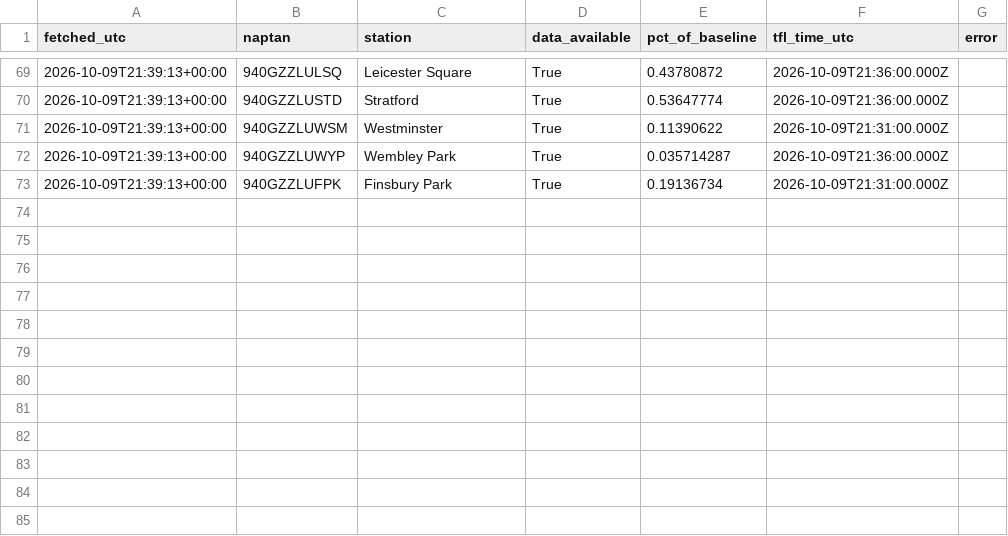
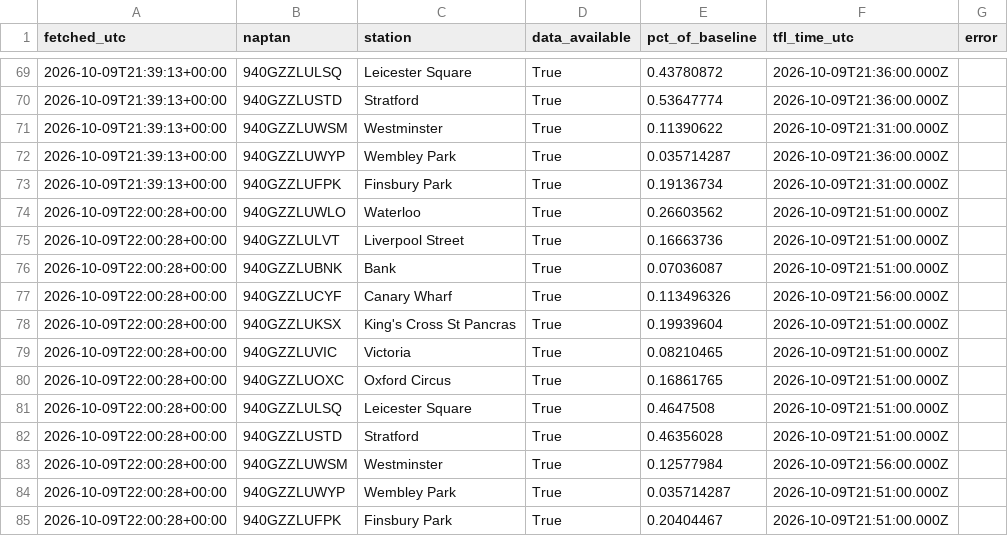
Before and after one commit to Mihir-wbs/london-tube-crowding, a CSV file: data/raw/crowding/2026-10-09.csv, drawn as a sheet; only a part is shown, gaps mark what is left out.

```diff
--- a/data/raw/crowding/2026-10-09.csv
+++ b/data/raw/crowding/2026-10-09.csv
@@ -73 +73,13 @@ fetched_utc,naptan,station,data_available,pct_of_baseline,tfl_time_utc,error
 2026-10-09T21:39:13+00:00,940GZZLUFPK,Finsbury Park,True,0.19136734,2026-10-09T21:31:00.000Z,
+2026-10-09T22:00:28+00:00,940GZZLUWLO,Waterloo,True,0.26603562,2026-10-09T21:51:00.000Z,
+2026-10-09T22:00:28+00:00,940GZZLULVT,Liverpool Street,True,0.16663736,2026-10-09T21:51:00.000Z,
+2026-10-09T22:00:28+00:00,940GZZLUBNK,Bank,True,0.07036087,2026-10-09T21:51:00.000Z,
+2026-10-09T22:00:28+00:00,940GZZLUCYF,Canary Wharf,True,0.113496326,2026-10-09T21:56:00.000Z,
+2026-10-09T22:00:28+00:00,940GZZLUKSX,King's Cross St Pancras,True,0.19939604,2026-10-09T21:51:00.000Z,
+2026-10-09T22:00:28+00:00,940GZZLUVIC,Victoria,True,0.08210465,2026-10-09T21:51:00.000Z,
+2026-10-09T22:00:28+00:00,940GZZLUOXC,Oxford Circus,True,0.16861765,2026-10-09T21:51:00.000Z,
+2026-10-09T22:00:28+00:00,940GZZLULSQ,Leicester Square,True,0.4647508,2026-10-09T21:51:00.000Z,
+2026-10-09T22:00:28+00:00,940GZZLUSTD,Stratford,True,0.46356028,2026-10-09T21:51:00.000Z,
+2026-10-09T22:00:28+00:00,940GZZLUWSM,Westminster,True,0.12577984,2026-10-09T21:56:00.000Z,
+2026-10-09T22:00:28+00:00,940GZZLUWYP,Wembley Park,True,0.035714287,2026-10-09T21:51:00.000Z,
+2026-10-09T22:00:28+00:00,940GZZLUFPK,Finsbury Park,True,0.20404467,2026-10-09T21:51:00.000Z,
```
Also changed, not shown: data/raw/status/2026-10-09.csv, data/raw/weather/2026-10-09.csv.
